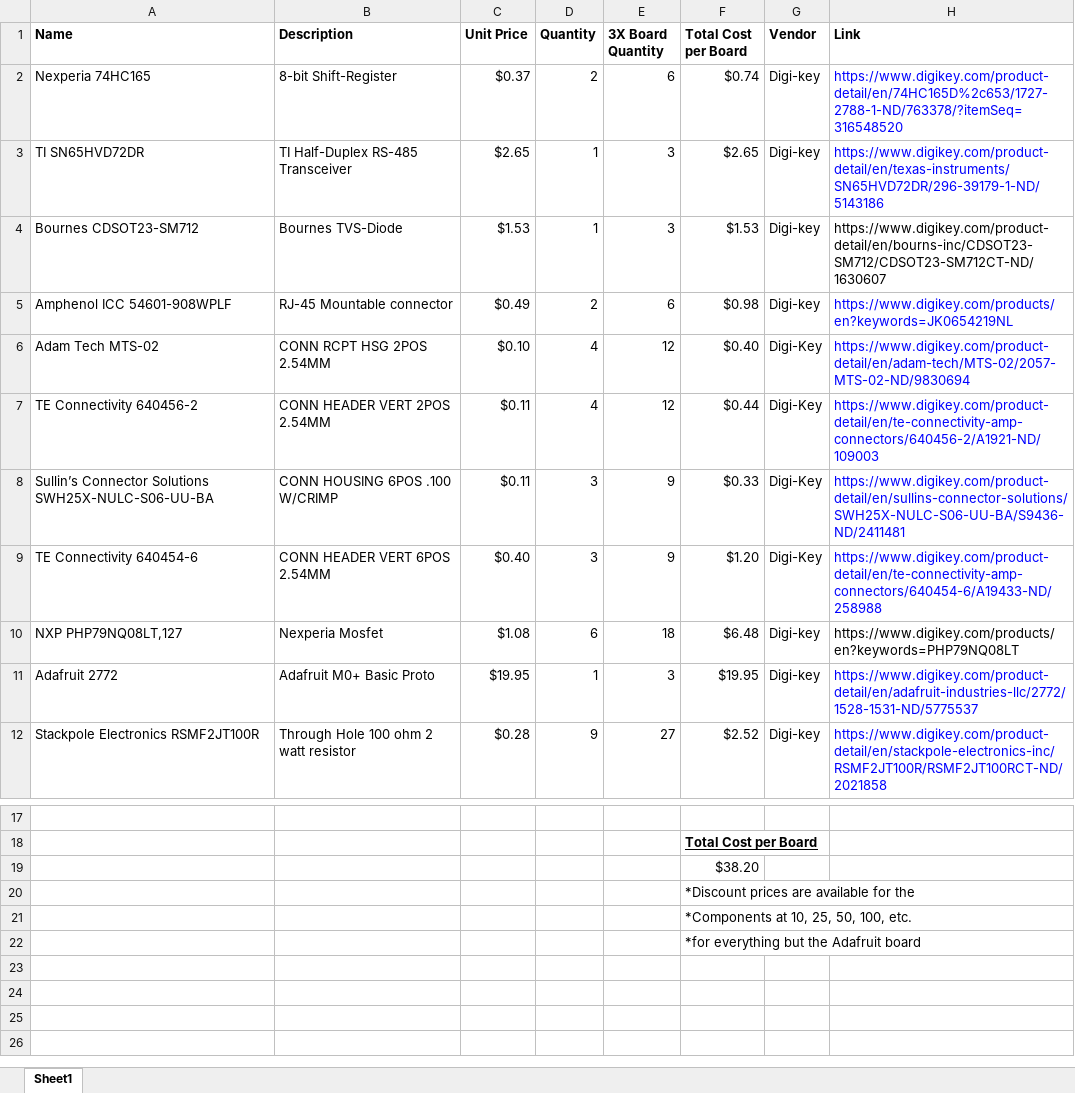
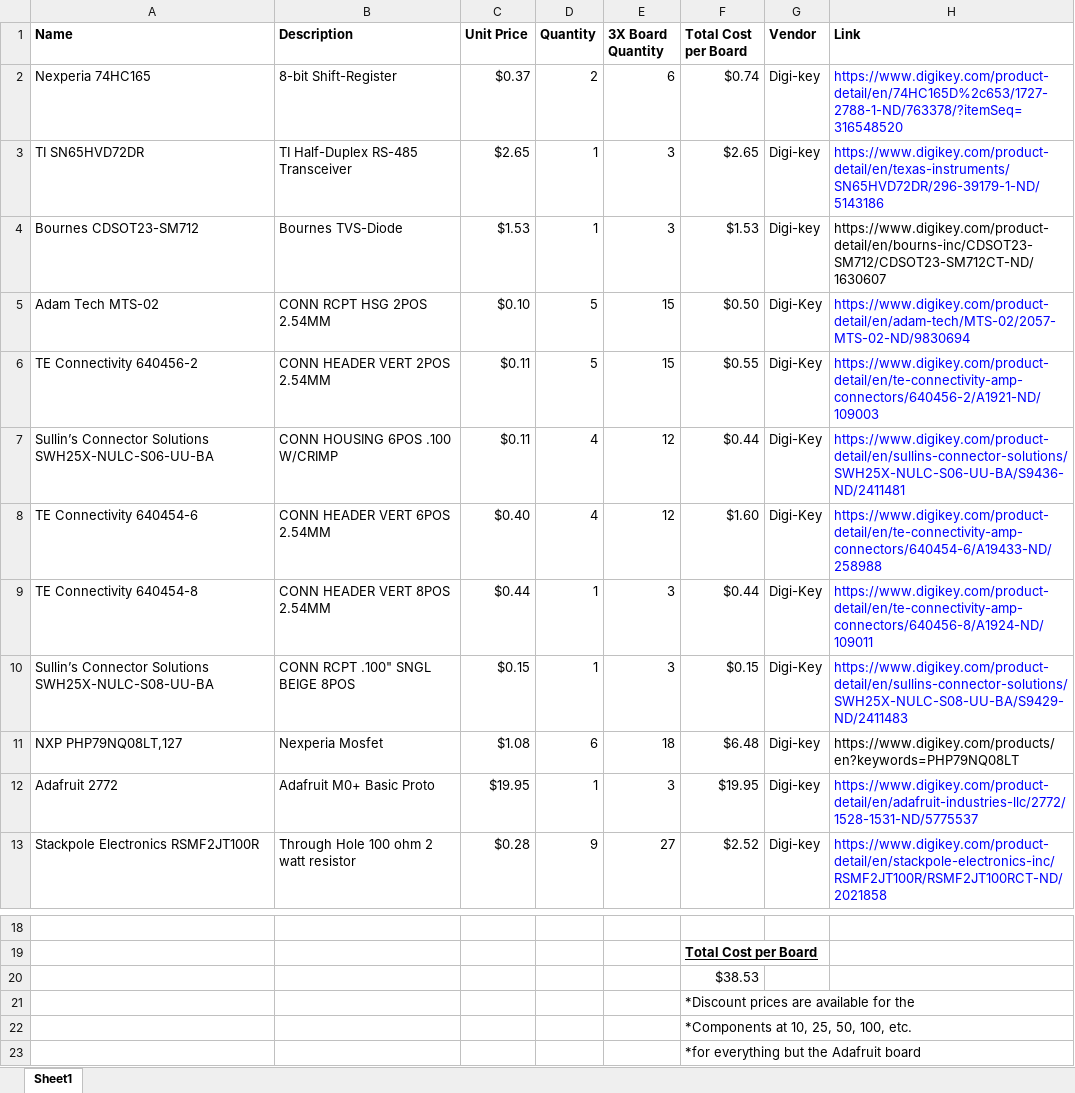
Before and after one commit to PinballWizards/pcb_solenoid_board, an Excel workbook: BOM.xlsx, sheet Sheet1, drawn as a sheet; only a part is shown, gaps mark what is left out; values as stored, in another font and other column widths than the file's, no borders; removed rows and columns are numbered as before the commit, all else as after; the diff names each change by its address in the sheet, - before the commit and + after, or states it on an @@ line.

Commit message:
Swapped out screw terminals for pin headers.

```diff
--- a/BOM.xlsx (sheet Sheet1)
+++ b/BOM.xlsx (sheet Sheet1)
-row 5: Amphenol ICC 54601-908WPLF | RJ-45 Mountable connector | $0.49 | 2 | 6 | $0.98 | Digi-key | https://www.digikey.com/products/en?keywords=JK0654219NL
-D5:D6 (Quantity): 4
+D5:D6 (Quantity): 5
-E5:E6 (3X Board Quantity): 12
+E5:E6 (3X Board Quantity): 15
-F5 (Total Cost per Board): $0.40
+F5 (Total Cost per Board): $0.50
-F6 (Total Cost per Board): $0.44
+F6 (Total Cost per Board): $0.55
-D7:D8 (Quantity): 3
+D7:D8 (Quantity): 4
-E7:E8 (3X Board Quantity): 9
+E7:E8 (3X Board Quantity): 12
-F7 (Total Cost per Board): $0.33
+F7 (Total Cost per Board): $0.44
-F8 (Total Cost per Board): $1.20
+F8 (Total Cost per Board): $1.60
+row 9: TE Connectivity 640454-8 | CONN HEADER VERT 8POS 2.54MM | $0.44 | 1 | 3 | $0.44 | Digi-Key | https://www.digikey.com/product-detail/en/te-connectivity-amp-connectors/640456-8/A1924-ND/109011
+row 10: Sullin’s Connector Solutions SWH25X-NULC-S08-UU-BA | CONN RCPT .100" SNGL BEIGE 8POS | $0.15 | 1 | 3 | $0.15 | Digi-Key | https://www.digikey.com/product-detail/en/sullins-connector-solutions/SWH25X-NULC-S08-UU-BA/S9429-ND/2411483
-F20 (Total Cost per Board): $38.20
+F20 (Total Cost per Board): $38.53
```
Also changed, not shown: formulas that keep their value, 3 other files.
